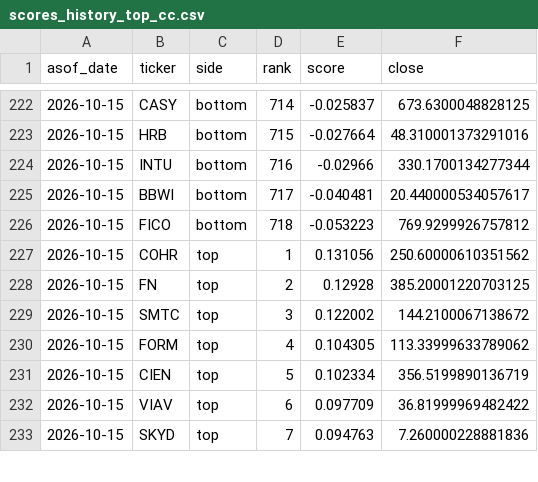
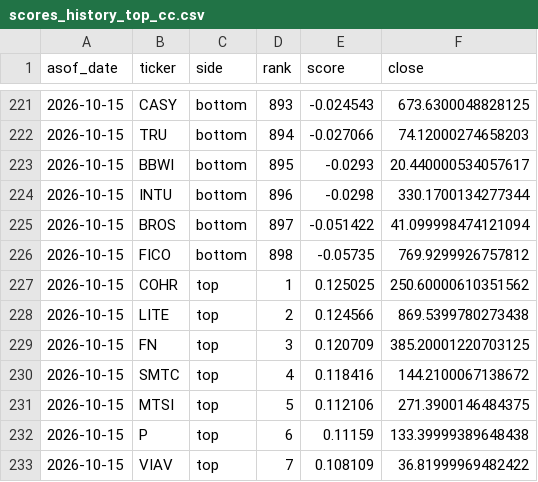
Before and after one commit to pingyifan/alpha-ledger-quant, a CSV file: output/scores_history_top_cc.csv, drawn as a sheet; only a part is shown, gaps mark what is left out; the diff covers the shown part only.

```diff
--- a/output/scores_history_top_cc.csv
+++ b/output/scores_history_top_cc.csv
@@ -222,12 +221,13 @@ asof_date,ticker,side,rank,score,close
-2026-10-15,CASY,bottom,714,-0.025837,673.6300048828125
-2026-10-15,HRB,bottom,715,-0.027664,48.310001373291016
-2026-10-15,INTU,bottom,716,-0.02966,330.1700134277344
-2026-10-15,BBWI,bottom,717,-0.040481,20.440000534057617
-2026-10-15,FICO,bottom,718,-0.053223,769.9299926757812
-2026-10-15,COHR,top,1,0.131056,250.60000610351562
-2026-10-15,FN,top,2,0.12928,385.20001220703125
-2026-10-15,SMTC,top,3,0.122002,144.2100067138672
-2026-10-15,FORM,top,4,0.104305,113.33999633789062
-2026-10-15,CIEN,top,5,0.102334,356.5199890136719
-2026-10-15,VIAV,top,6,0.097709,36.81999969482422
-2026-10-15,SKYD,top,7,0.094763,7.260000228881836
+2026-10-15,CASY,bottom,893,-0.024543,673.6300048828125
+2026-10-15,TRU,bottom,894,-0.027066,74.12000274658203
+2026-10-15,BBWI,bottom,895,-0.0293,20.440000534057617
+2026-10-15,INTU,bottom,896,-0.0298,330.1700134277344
+2026-10-15,BROS,bottom,897,-0.051422,41.099998474121094
+2026-10-15,FICO,bottom,898,-0.05735,769.9299926757812
+2026-10-15,COHR,top,1,0.125025,250.60000610351562
+2026-10-15,LITE,top,2,0.124566,869.5399780273438
+2026-10-15,FN,top,3,0.120709,385.20001220703125
+2026-10-15,SMTC,top,4,0.118416,144.2100067138672
+2026-10-15,MTSI,top,5,0.112106,271.3900146484375
+2026-10-15,P,top,6,0.11159,133.39999389648438
+2026-10-15,VIAV,top,7,0.108109,36.81999969482422
```
Also changed, not shown: 2 added rows, 3 removed rows and 110 edited cells elsewhere in this file, output/scores_history_top.csv, 11 other files.
